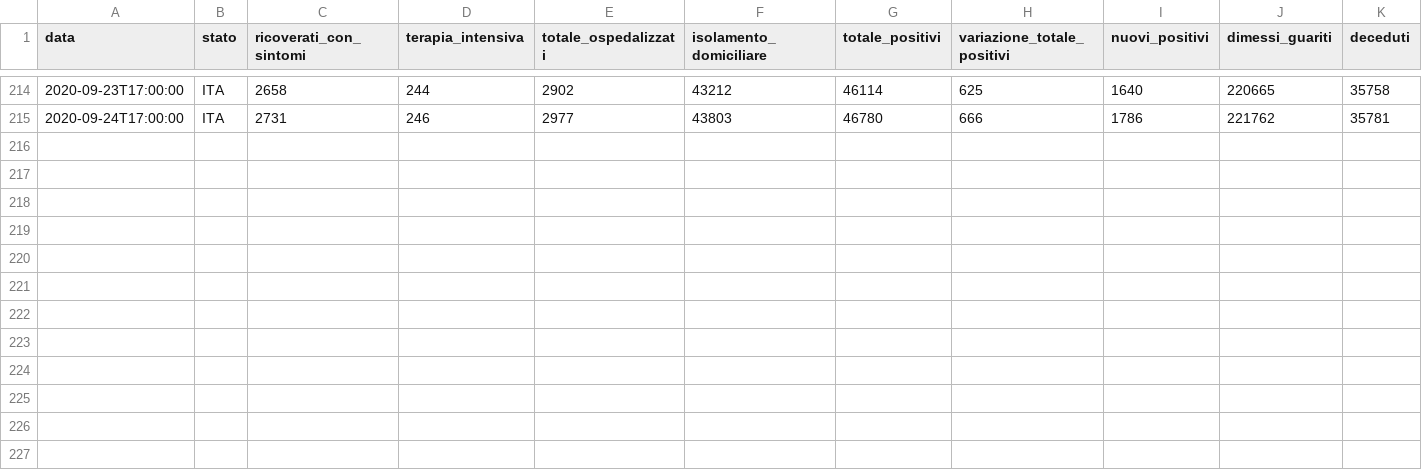
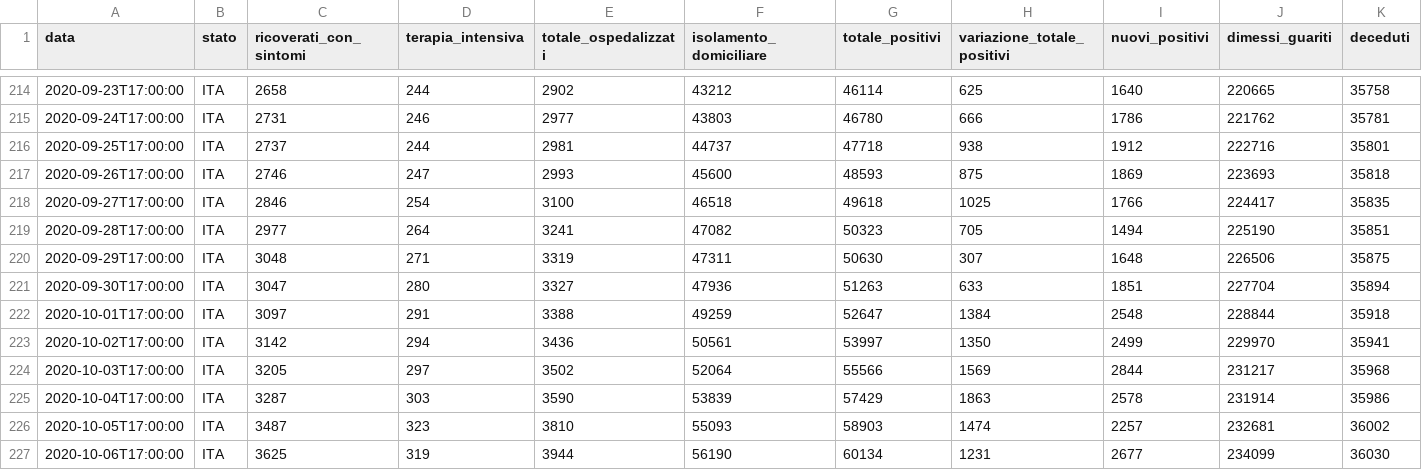
Before and after one commit to alex27riva/Covid-dashboard, a CSV file: dataset/dpc-covid19-ita-andamento-nazionale.csv, drawn as a sheet; only a part is shown, gaps mark what is left out; rows hold the shown columns only; the diff names each change by its address in the sheet, - before the commit and + after, or states it on an @@ line.

```diff
--- a/dataset/dpc-covid19-ita-andamento-nazionale.csv
+++ b/dataset/dpc-covid19-ita-andamento-nazionale.csv
+row 216: 2020-09-25T17:00:00 | ITA | 2737 | 244 | 2981 | 44737 | 47718 | 938 | 1912 | 222716 | 35801
+row 217: 2020-09-26T17:00:00 | ITA | 2746 | 247 | 2993 | 45600 | 48593 | 875 | 1869 | 223693 | 35818
+row 218: 2020-09-27T17:00:00 | ITA | 2846 | 254 | 3100 | 46518 | 49618 | 1025 | 1766 | 224417 | 35835
+row 219: 2020-09-28T17:00:00 | ITA | 2977 | 264 | 3241 | 47082 | 50323 | 705 | 1494 | 225190 | 35851
+row 220: 2020-09-29T17:00:00 | ITA | 3048 | 271 | 3319 | 47311 | 50630 | 307 | 1648 | 226506 | 35875
+row 221: 2020-09-30T17:00:00 | ITA | 3047 | 280 | 3327 | 47936 | 51263 | 633 | 1851 | 227704 | 35894
+row 222: 2020-10-01T17:00:00 | ITA | 3097 | 291 | 3388 | 49259 | 52647 | 1384 | 2548 | 228844 | 35918
+row 223: 2020-10-02T17:00:00 | ITA | 3142 | 294 | 3436 | 50561 | 53997 | 1350 | 2499 | 229970 | 35941
+row 224: 2020-10-03T17:00:00 | ITA | 3205 | 297 | 3502 | 52064 | 55566 | 1569 | 2844 | 231217 | 35968
+row 225: 2020-10-04T17:00:00 | ITA | 3287 | 303 | 3590 | 53839 | 57429 | 1863 | 2578 | 231914 | 35986
+row 226: 2020-10-05T17:00:00 | ITA | 3487 | 323 | 3810 | 55093 | 58903 | 1474 | 2257 | 232681 | 36002
+row 227: 2020-10-06T17:00:00 | ITA | 3625 | 319 | 3944 | 56190 | 60134 | 1231 | 2677 | 234099 | 36030
```
Also changed, not shown: 9 other files.
